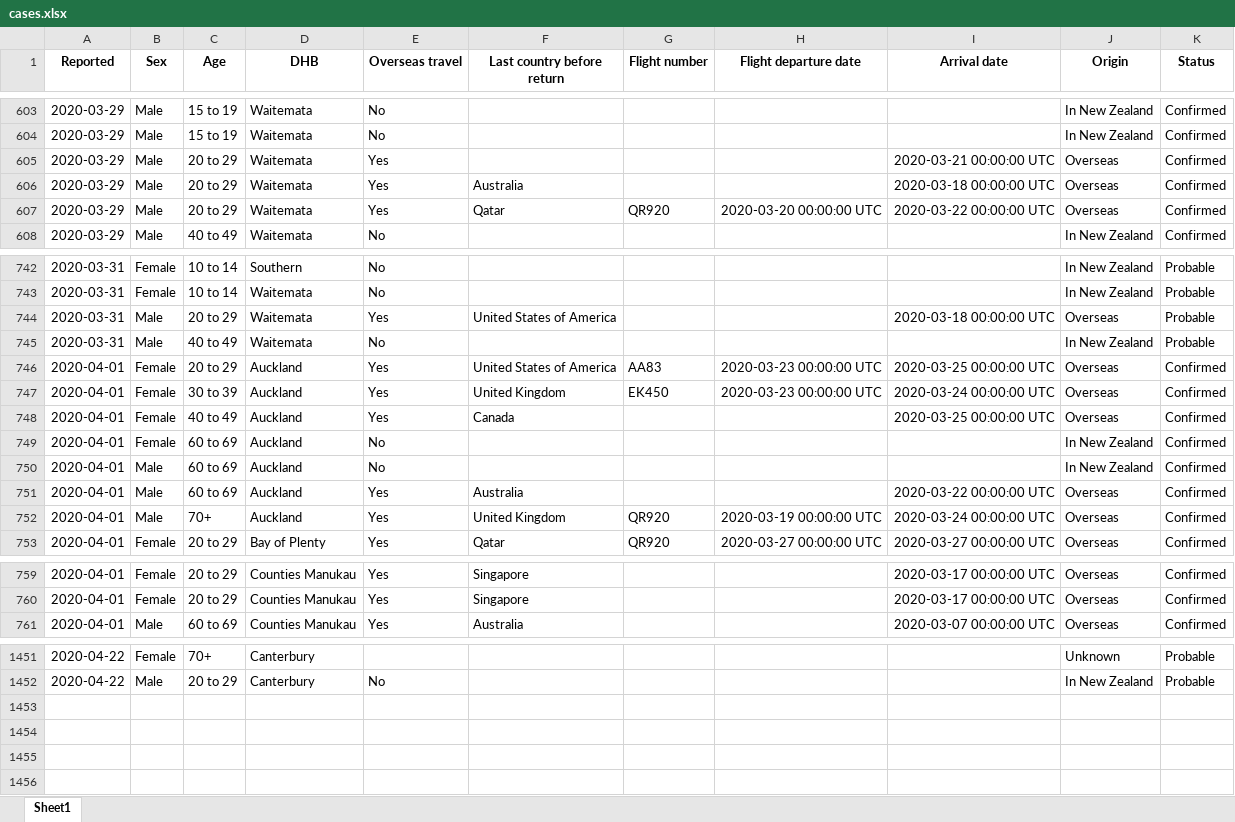
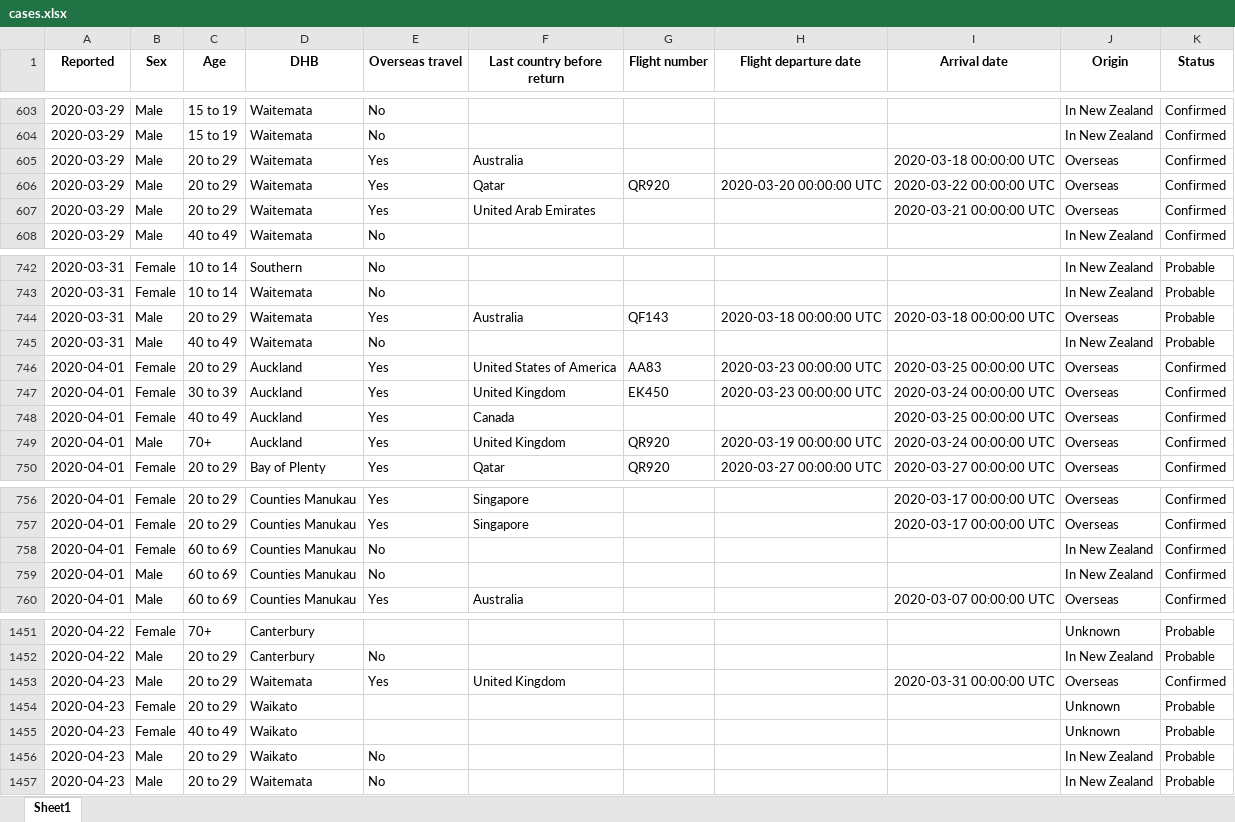
Before and after one commit to nzherald/nz-covid19-data, an Excel workbook: data/cases.xlsx, sheet Sheet1, drawn as a sheet; only a part is shown, gaps mark what is left out; values as stored, in another font and other column widths than the file's, no borders; removed rows and columns are numbered as before the commit, all else as after; the diff covers the shown part only; the diff names each change by its address in the sheet, - before the commit and + after, or states it on an @@ line.

```diff
--- a/data/cases.xlsx (sheet Sheet1)
+++ b/data/cases.xlsx (sheet Sheet1)
-row 605: 2020-03-29 | Male | 20 to 29 | Waitemata | Yes |  |  |  | 2020-03-21 00:00:00 UTC | Overseas | Confirmed
+row 607: 2020-03-29 | Male | 20 to 29 | Waitemata | Yes | United Arab Emirates |  |  | 2020-03-21 00:00:00 UTC | Overseas | Confirmed
-F744 (Last country before return): United States of America
+F744 (Last country before return): Australia
-G744 (Flight number): (empty)
+G744 (Flight number): QF143
-H744 (Flight departure date): (empty)
+H744 (Flight departure date): 2020-03-18 00:00:00 UTC
-row 749: 2020-04-01 | Female | 60 to 69 | Auckland | No |  |  |  |  | In New Zealand | Confirmed
-row 750: 2020-04-01 | Male | 60 to 69 | Auckland | No |  |  |  |  | In New Zealand | Confirmed
-row 751: 2020-04-01 | Male | 60 to 69 | Auckland | Yes | Australia |  |  | 2020-03-22 00:00:00 UTC | Overseas | Confirmed
+row 758: 2020-04-01 | Female | 60 to 69 | Counties Manukau | No |  |  |  |  | In New Zealand | Confirmed
+row 759: 2020-04-01 | Male | 60 to 69 | Counties Manukau | No |  |  |  |  | In New Zealand | Confirmed
+row 1453: 2020-04-23 | Male | 20 to 29 | Waitemata | Yes | United Kingdom |  |  | 2020-03-31 00:00:00 UTC | Overseas | Confirmed
+row 1454: 2020-04-23 | Female | 20 to 29 | Waikato |  |  |  |  |  | Unknown | Probable
+row 1455: 2020-04-23 | Female | 40 to 49 | Waikato |  |  |  |  |  | Unknown | Probable
+row 1456: 2020-04-23 | Male | 20 to 29 | Waikato | No |  |  |  |  | In New Zealand | Probable
+row 1457: 2020-04-23 | Male | 20 to 29 | Waitemata | No |  |  |  |  | In New Zealand | Probable
```
Also changed, not shown: 3 added rows, 2 removed rows and 48 edited cells elsewhere in this sheet, data/days.xlsx, 6 other files.
